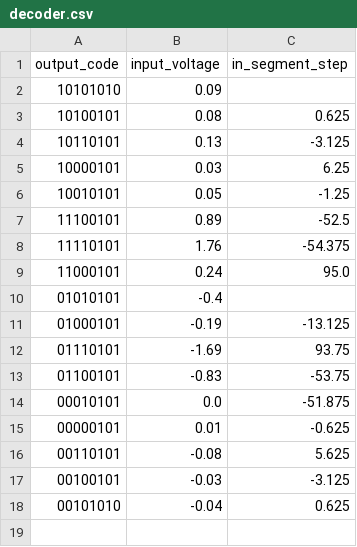
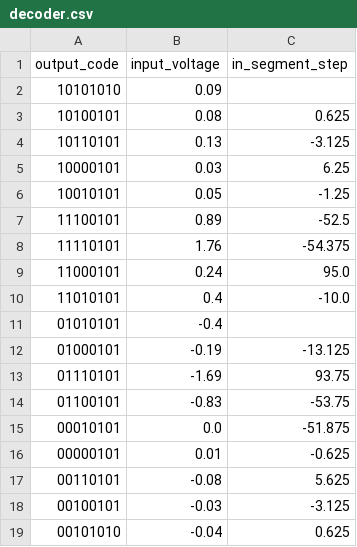
Before and after one commit to egor-masterskikh/MISN-building-labs, a CSV file: lab7/characteristics_tables/decoder.csv, drawn as a sheet; the diff names each change by its address in the sheet, - before the commit and + after, or states it on an @@ line.

```diff
--- a/lab7/characteristics_tables/decoder.csv
+++ b/lab7/characteristics_tables/decoder.csv
+row 10: 11010101 | 0.4 | -10.0
```
Also changed, not shown: lab7/direct_measurements/decoder.csv, 3 other files.
